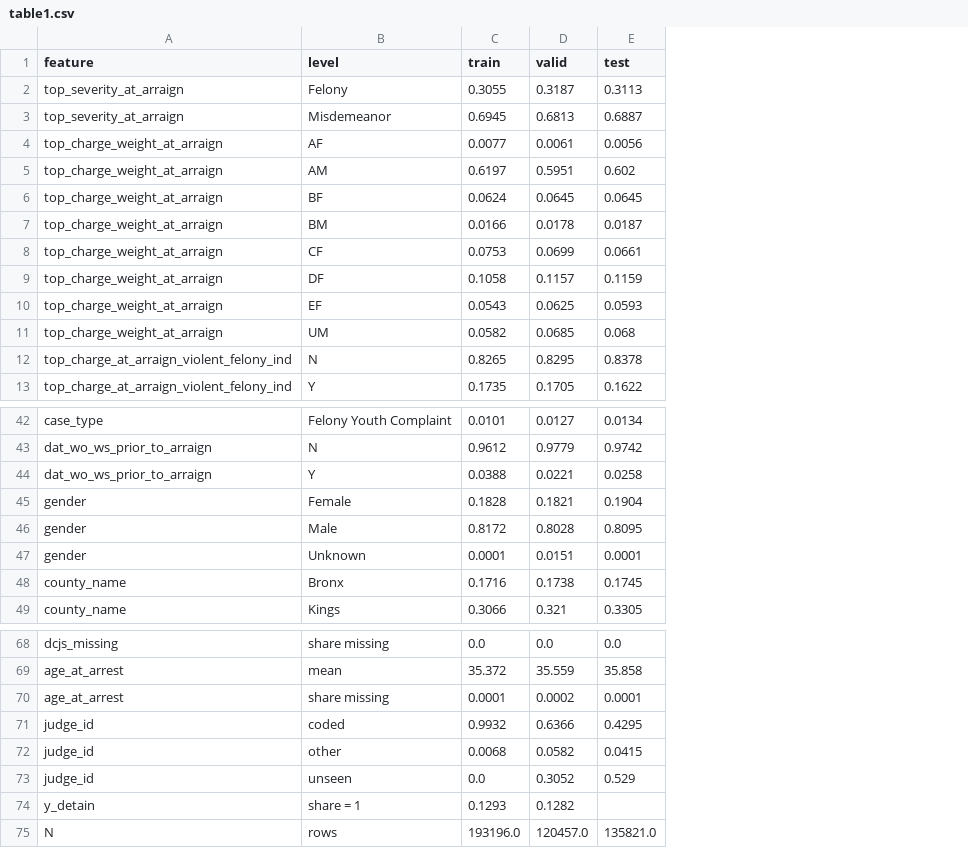
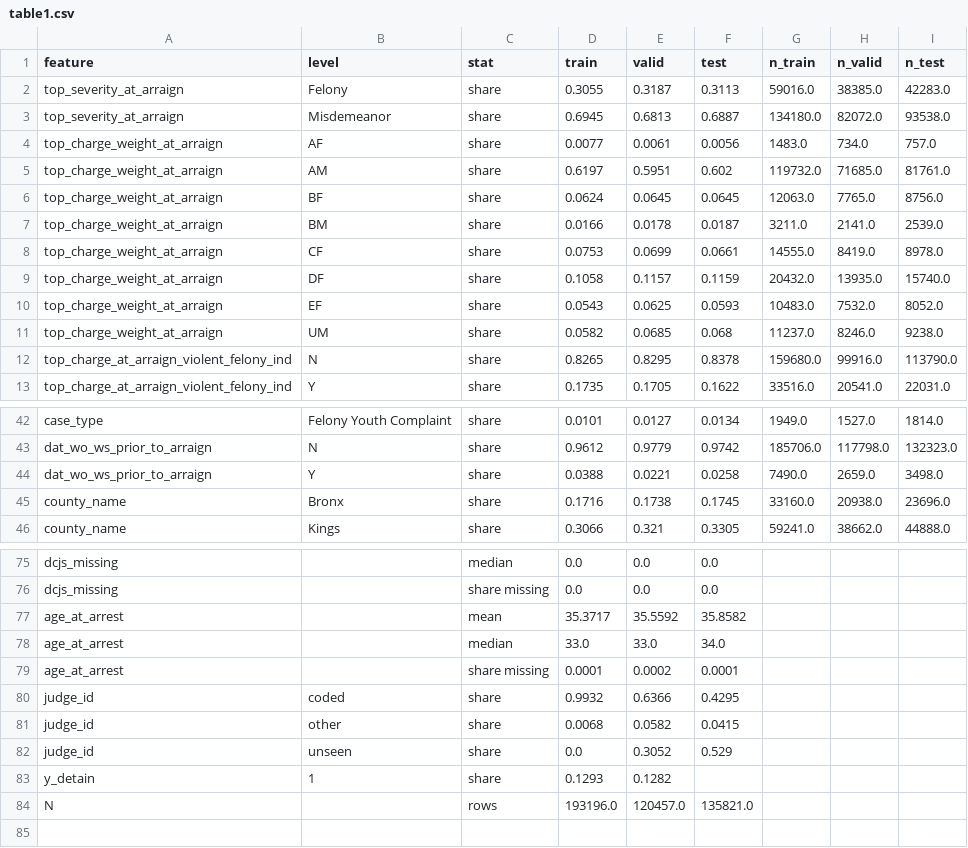
Before and after one commit to POL408-Team5/ny-pretrial-detention, a CSV file: reports/table1.csv, drawn as a sheet; only a part is shown, gaps mark what is left out; removed rows and columns are numbered as before the commit, all else as after; the diff covers the shown part only; the diff names each change by its address in the sheet, - before the commit and + after, or states it on an @@ line.

Commit message:
Review fixes; gender as audit variable plus supplementary set
Test-year protocol (no 2024 outcome statistics) and Table 1 fixes after review; gender moved to fairness groups with supplementary CASE_PLUS_GENDER set; check_leakage allow parameter; 13 tests; decisions recorded in docs/待决事项.

```diff
--- a/reports/table1.csv
+++ b/reports/table1.csv
+column C (stat), rows 2-13: all share; rows 42-46: all share; row 75: median; rows 79-84: share missing | share | share | share | share | rows
+column G (n_train), rows 2-13: 59016.0 | 134180.0 | 1483.0 | 119732.0 | 12063.0 | 3211.0 | 14555.0 | 20432.0 | 10483.0 | 11237.0 | 159680.0 | 33516.0; rows 42-46: 1949.0 | 185706.0 | 7490.0 | 33160.0 | 59241.0
+column H (n_valid), rows 2-13: 38385.0 | 82072.0 | 734.0 | 71685.0 | 7765.0 | 2141.0 | 8419.0 | 13935.0 | 7532.0 | 8246.0 | 99916.0 | 20541.0; rows 42-46: 1527.0 | 117798.0 | 2659.0 | 20938.0 | 38662.0
+column I (n_test), rows 2-13: 42283.0 | 93538.0 | 757.0 | 81761.0 | 8756.0 | 2539.0 | 8978.0 | 15740.0 | 8052.0 | 9238.0 | 113790.0 | 22031.0; rows 42-46: 1814.0 | 132323.0 | 3498.0 | 23696.0 | 44888.0
@@ row 45 moved to row 50: gender @@
@@ row 46 moved to row 51: gender @@
-row 47: gender | Unknown | 0.0001 | 0.0151 | 0.0001
-B75 (level): share missing
+B75 (level): (empty)
-row 69: age_at_arrest | mean | 35.372 | 35.559 | 35.858
+row 76: dcjs_missing |  | share missing | 0.0 | 0.0 | 0.0
+row 77: age_at_arrest |  | mean | 35.3717 | 35.5592 | 35.8582
+row 78: age_at_arrest |  | median | 33.0 | 33.0 | 34.0
-B79 (level): share missing
+B79 (level): (empty)
-B83 (level): share = 1
+B83 (level): 1
-B84 (level): rows
+B84 (level): (empty)
```
Also changed, not shown: 14 added rows, 6 removed rows and 15 edited cells elsewhere in this file, 16 other files.
